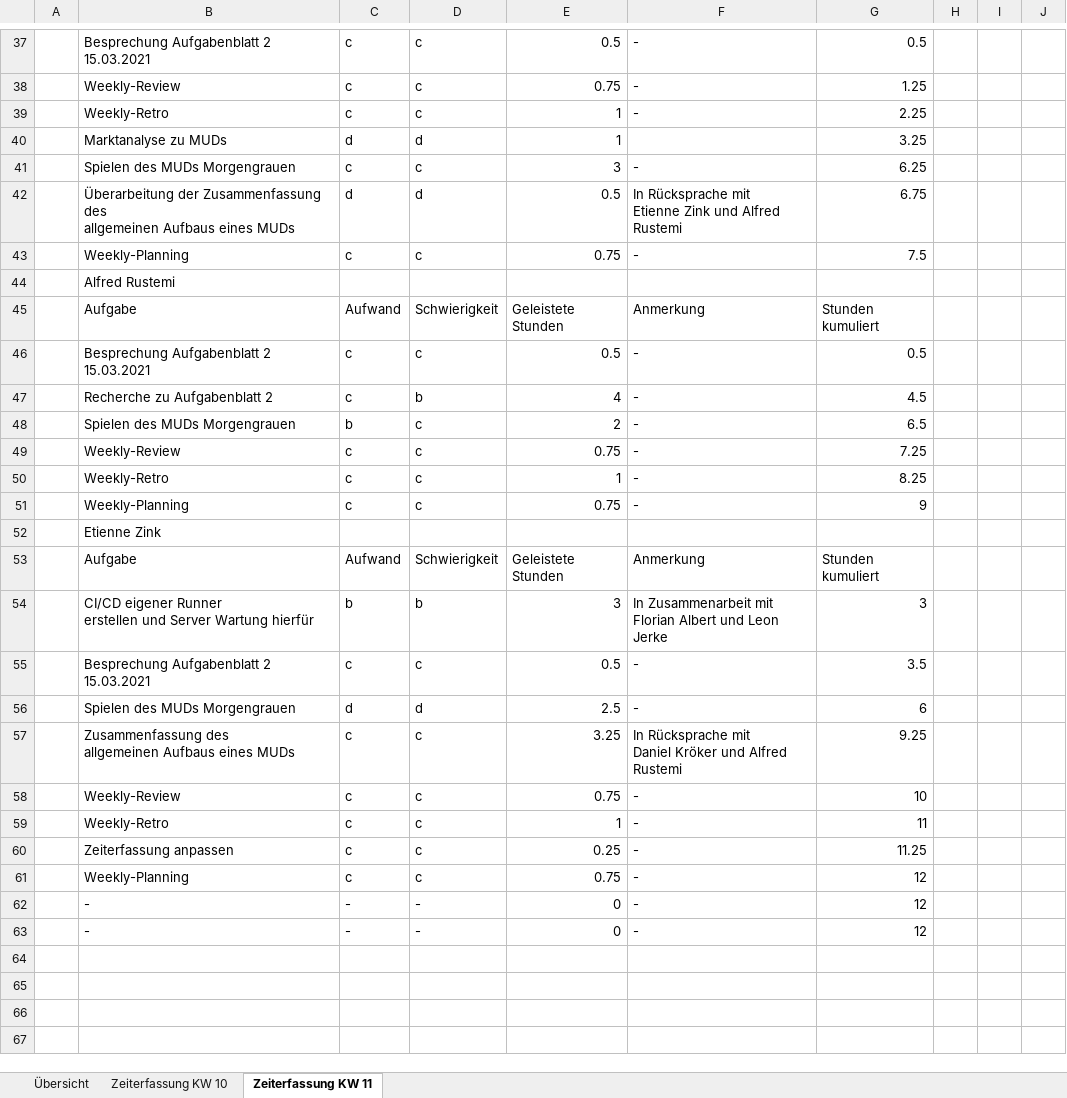
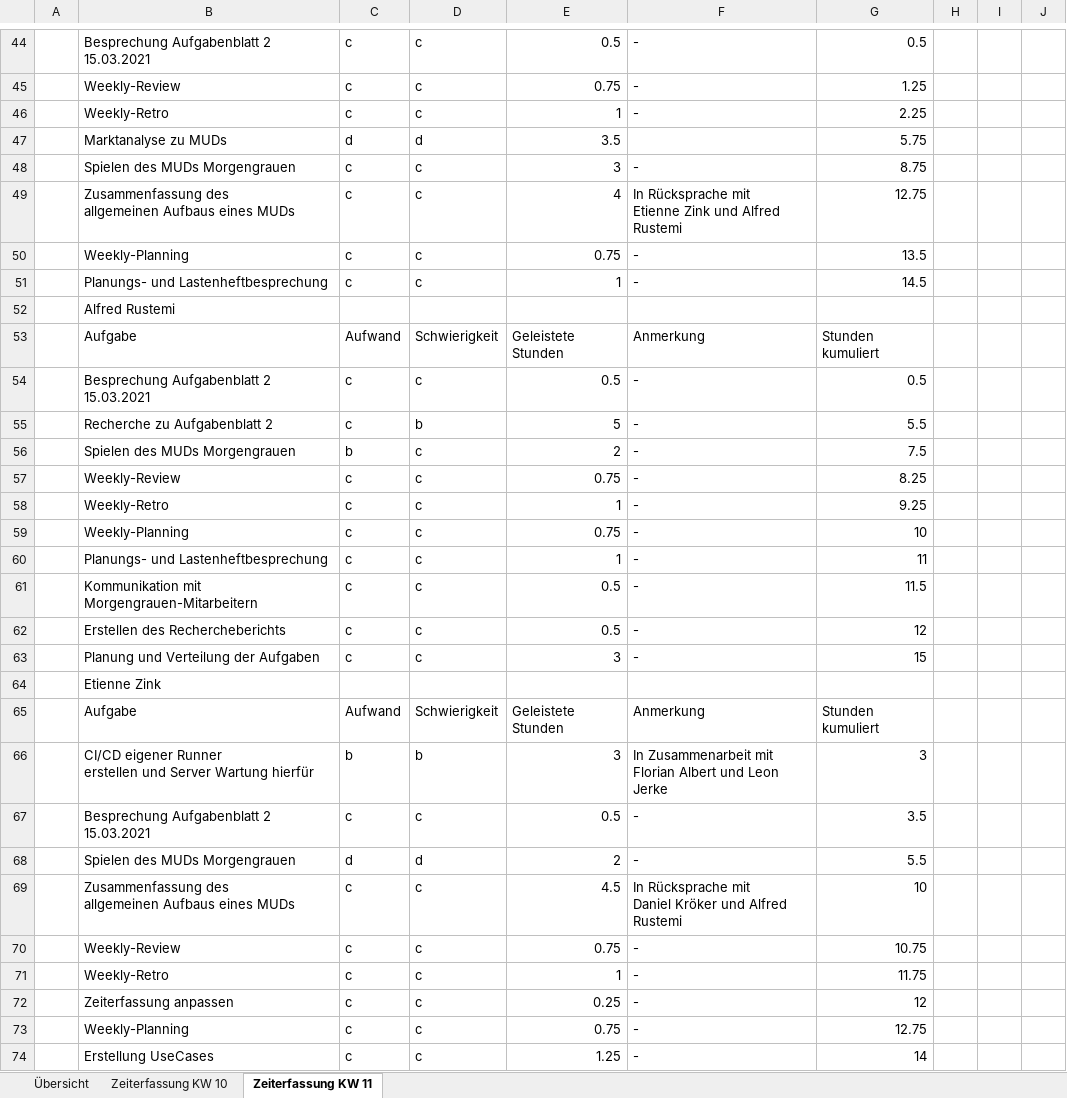
Before and after one commit to FlorianAlbert/Projekt-Apollon, an Excel workbook: website/src/documents/Privat/Apollon_Aufwandserfassung.xlsx, sheet Zeiterfassung KW 11, drawn as a sheet; only a part is shown, gaps mark what is left out; values as stored, in another font and other column widths than the file's, no cell formats; removed rows and columns are numbered as before the commit, all else as after; ↵ is a line break in a cell; the diff covers the shown part only; the diff names each change by its address in the sheet, - before the commit and + after, or states it on an @@ line.

```diff
--- a/website/src/documents/Privat/Apollon_Aufwandserfassung.xlsx (sheet Zeiterfassung KW 11)
+++ b/website/src/documents/Privat/Apollon_Aufwandserfassung.xlsx (sheet Zeiterfassung KW 11)
-E47: 1
+E47: 3.5
-G47: 3.25
+G47: 5.75
-G48: 6.25
+G48: 8.75
-row 42:  | Überarbeitung der Zusammenfassung des ↵ allgemeinen Aufbaus eines MUDs | d | d | 0.5 | In Rücksprache mit ↵ Etienne Zink und Alfred Rustemi | 6.75
+row 49:  | Zusammenfassung des ↵ allgemeinen Aufbaus eines MUDs | c | c | 4 | In Rücksprache mit ↵ Etienne Zink und Alfred Rustemi | 12.75
-G50: 7.5
+G50: 13.5
+row 51:  | Planungs- und Lastenheftbesprechung | c | c | 1 | - | 14.5
-E55: 4
+E55: 5
-G55: 4.5
+G55: 5.5
-G56: 6.5
+G56: 7.5
-G57: 7.25
+G57: 8.25
-G58: 8.25
+G58: 9.25
-G59: 9
+G59: 10
+row 60:  | Planungs- und Lastenheftbesprechung | c | c | 1 | - | 11
+row 61:  | Kommunikation mit Morgengrauen-Mitarbeitern | c | c | 0.5 | - | 11.5
+row 62:  | Erstellen des Rechercheberichts | c | c | 0.5 | - | 12
+row 63:  | Planung und Verteilung der Aufgaben | c | c | 3 | - | 15
-E68: 2.5
+E68: 2
-G68: 6
+G68: 5.5
-E69: 3.25
+E69: 4.5
-G69: 9.25
+G69: 10
-G70: 10
+G70: 10.75
-G71: 11
+G71: 11.75
-G72: 11.25
+G72: 12
-G73: 12
+G73: 12.75
-row 62:  | - | - | - | 0 | - | 12
-row 63:  | - | - | - | 0 | - | 12
+row 74:  | Erstellung UseCases | c | c | 1.25 | - | 14
```
Also changed, not shown: 11 added rows, 3 removed rows and 25 edited cells elsewhere in this sheet, sheet Übersicht, cell formats, formulas that keep their value, website/src/documents/allgemein/Apollon_Projektplan.xlsx, 5 other files.
